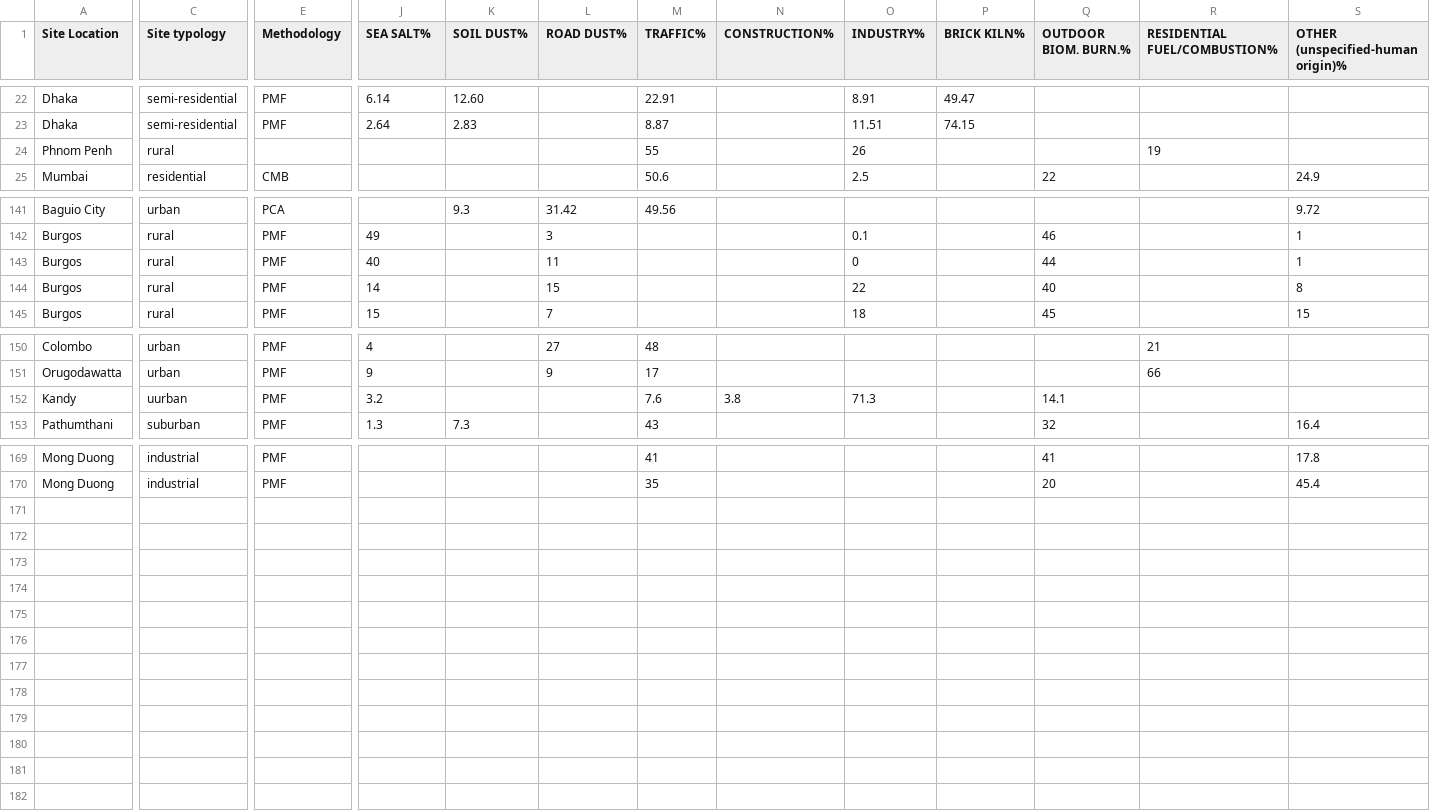
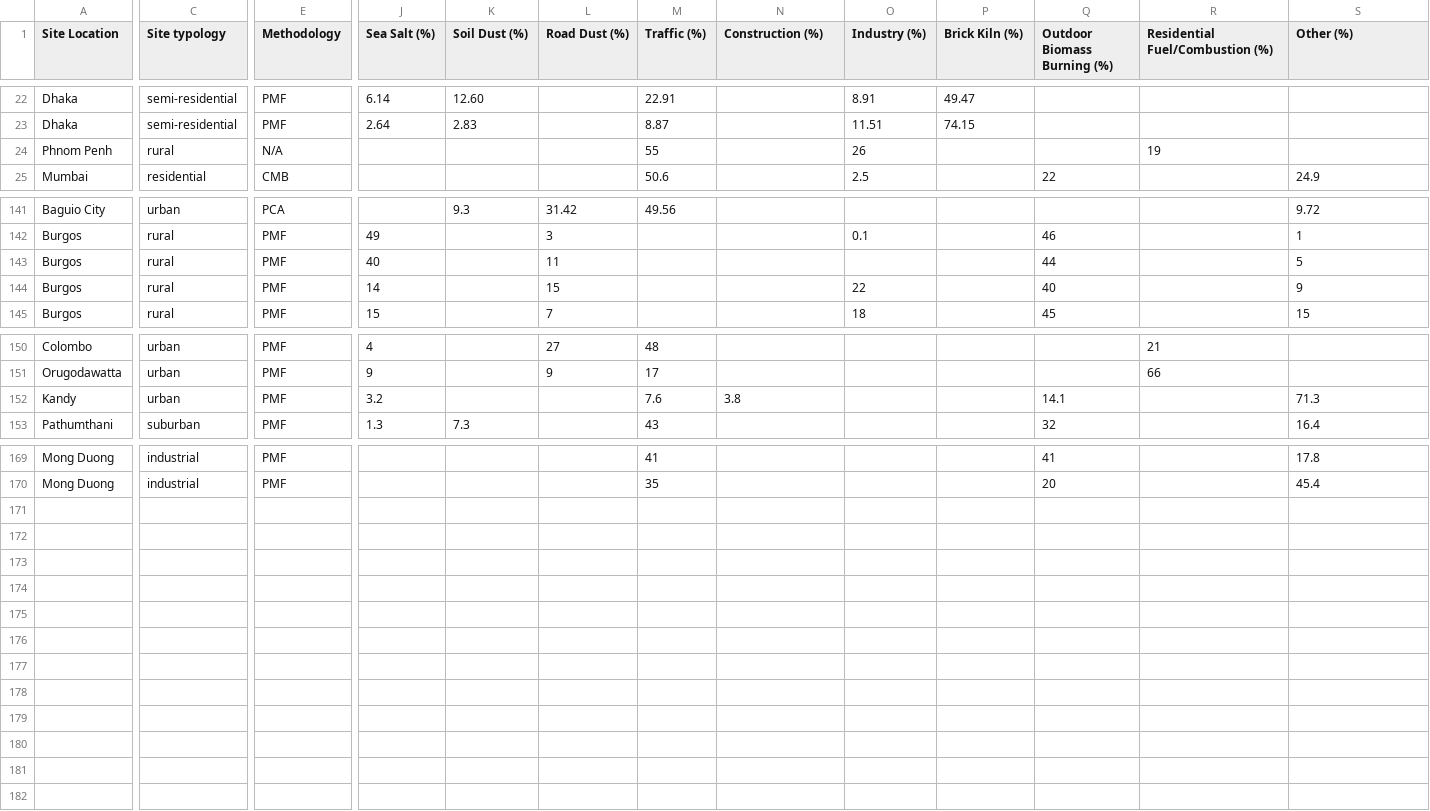
Before and after one commit to khyu777/capstone_project, a CSV file: data/sources.csv, drawn as a sheet; only a part is shown, gaps mark what is left out; removed rows and columns are numbered as before the commit, all else as after; rows hold the shown columns only; the diff covers the shown part only; the diff names each change by its address in the sheet, - before the commit and + after, or states it on an @@ line.

```diff
--- a/data/sources.csv
+++ b/data/sources.csv
-J1: SEA SALT%
+J1: Sea Salt (%)
-K1: SOIL DUST%
+K1: Soil Dust (%)
-L1: ROAD DUST%
+L1: Road Dust (%)
-M1: TRAFFIC%
+M1: Traffic (%)
-N1: CONSTRUCTION%
+N1: Construction (%)
-O1: INDUSTRY%
+O1: Industry (%)
-P1: BRICK KILN%
+P1: Brick Kiln (%)
-Q1: OUTDOOR BIOM. BURN.%
+Q1: Outdoor Biomass Burning (%)
-R1: RESIDENTIAL FUEL/COMBUSTION%
+R1: Residential Fuel/Combustion (%)
-S1: OTHER (unspecified-human origin)%
+S1: Other (%)
-E24 (Methodology): (empty)
+E24 (Methodology): N/A
-O143 (Industry (%)): 0
+O143 (Industry (%)): (empty)
-S143 (Other (%)): 1
+S143 (Other (%)): 5
-S144 (Other (%)): 8
+S144 (Other (%)): 9
-C152 (Site typology): uurban
+C152 (Site typology): urban
-O152 (Industry (%)): 71.3
+O152 (Industry (%)): (empty)
-S152 (Other (%)): (empty)
+S152 (Other (%)): 71.3
-row 171: (empty)
-row 172: (empty)
-row 173: (empty)
-row 174: (empty)
-row 175: (empty)
-row 176: (empty)
-row 177: (empty)
-row 178: (empty)
-row 179: (empty)
-row 180: (empty)
-row 181: (empty)
-row 182: (empty)
```
Also changed, not shown: 2 added rows, 2 removed rows and 14 edited cells elsewhere in this file, 2 other files.
